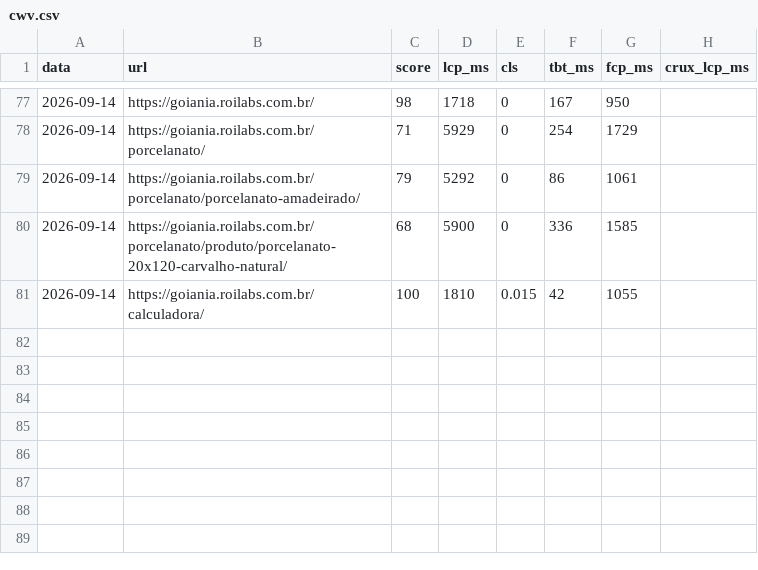
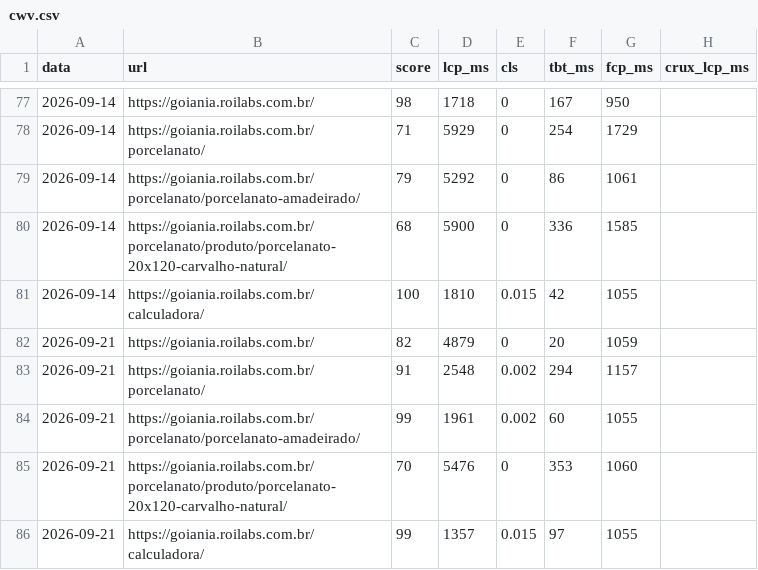
Before and after one commit to JeanZorzetti/roilabs, a CSV file: Docs/Obsidian/90-medicao/cwv.csv, drawn as a sheet; only a part is shown, gaps mark what is left out.

```diff
--- a/Docs/Obsidian/90-medicao/cwv.csv
+++ b/Docs/Obsidian/90-medicao/cwv.csv
@@ -81 +81,6 @@ data,url,score,lcp_ms,cls,tbt_ms,fcp_ms,crux_lcp_ms
 2026-09-14,https://goiania.roilabs.com.br/calculadora/,100,1810,0.015,42,1055,
+2026-09-21,https://goiania.roilabs.com.br/,82,4879,0,20,1059,
+2026-09-21,https://goiania.roilabs.com.br/porcelanato/,91,2548,0.002,294,1157,
+2026-09-21,https://goiania.roilabs.com.br/porcelanato/porcelanato-amadeirado/,99,1961,0.002,60,1055,
+2026-09-21,https://goiania.roilabs.com.br/porcelanato/produto/porcelanato-20x120-carvalho-natural/,70,5476,0,353,1060,
+2026-09-21,https://goiania.roilabs.com.br/calculadora/,99,1357,0.015,97,1055,
```
Also changed, not shown: Docs/Obsidian/90-medicao/rank-tracking.csv, 3 other files.
